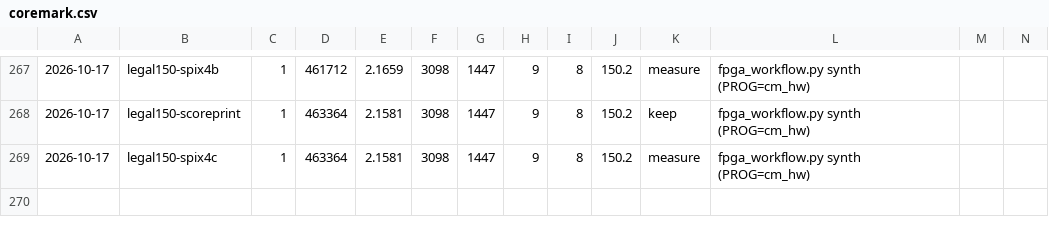
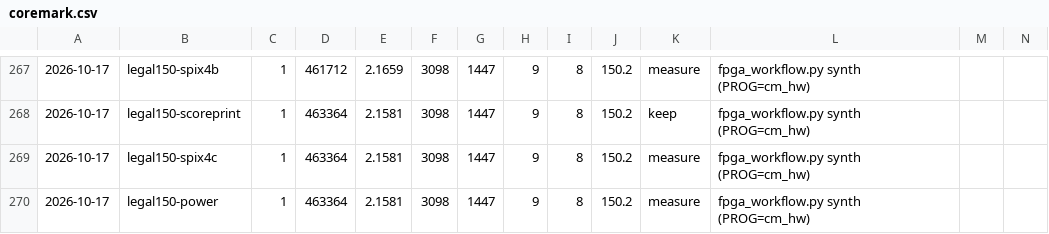
Before and after one commit to fgjg70/FPGA, a CSV file: results/coremark.csv, drawn as a sheet; only a part is shown, gaps mark what is left out; rows hold the shown columns only; the diff names each change by its address in the sheet, - before the commit and + after, or states it on an @@ line.

Commit message:
docs: 收尾 —— 新增 P0-4 设计报告 + README 上板口径统一到最终证据
【新增 results/DESIGN-REPORT.md】比赛硬性提交物的主稿(9 节 / 489 行 / 约 5.1 万字符, 估算 35~42 页 Word):
  1 摘要 / 2 系统架构 / 3 微架构设计要点(含六次"墙转移"与负结果) / 4 PPA 与性能(fmax 演进+三口径分数)
  5 验证体系(PASS 12 + 三通道证据链) / 6 上板与固化(合法配方 + QSPI 自启动) / 7 对标 RVCoreP
  8 加分项(已完成/计划中严格分栏) / 9 附录
  数字全部带来源; 未做的(RTOS/IDE/功耗/PDS 实测)全部进"计划中", 不计入任何成绩。

【README 收尾(3 处)】
  · 证据指针: uart_boot.capture.json(gitignored 的旧证据) -> uart_flash_boot_final.txt(入库)
  · tick 2,128,330,449 -> **2,128,330,453**(最终镜像, 代码布局 +4 拍); 补 **规范分数 324.19**;
    328 明确标注"整数秒截断, 不作为宣称分数"(指向 CHANGELOG §13.4)
  · 资源 LUT 3116/FF 1502 -> **3098/1447**; fmax 150.0 -> **150.2**(=1000/(6.667-0.007))

【未完成(如实记录)】
  · 功耗: build.tcl 的 report_power 补丁因缩进不匹配 BLOCK(未改动 build.tcl), DESIGN-REPORT §4.2 标"待补"
  · 报告缺图(框图/波形/串口截图/实物照) — 需实拍素材
  · 紫光同创 PDS 迁移与实跑 — 外部依赖(板卡+工具链)

```diff
--- a/results/coremark.csv
+++ b/results/coremark.csv
+row 270: 2026-10-17 | legal150-power | 1 | 463364 | 2.1581 | 3098 | 1447 | 9 | 8 | 150.2 | measure | fpga_workflow.py synth (PROG=cm_hw)
```
Also changed, not shown: 2 other files.
